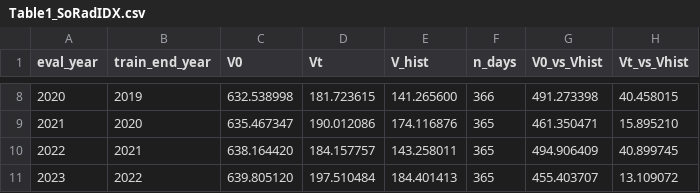
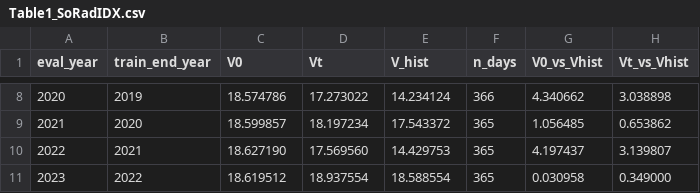
Before and after one commit to rafafvs/solar_python, a CSV file: results/Table1_SoRadIDX.csv, drawn as a sheet; only a part is shown, gaps mark what is left out; the diff covers the shown part only.

```diff
--- a/results/Table1_SoRadIDX.csv
+++ b/results/Table1_SoRadIDX.csv
@@ -8,4 +8,4 @@ eval_year,train_end_year,V0,Vt,V_hist,n_days,V0_vs_Vhist,Vt_vs_Vhist
-2020,2019,632.538998,181.723615,141.265600,366,491.273398,40.458015
-2021,2020,635.467347,190.012086,174.116876,365,461.350471,15.895210
-2022,2021,638.164420,184.157757,143.258011,365,494.906409,40.899745
-2023,2022,639.805120,197.510484,184.401413,365,455.403707,13.109072
+2020,2019,18.574786,17.273022,14.234124,366,4.340662,3.038898
+2021,2020,18.599857,18.197234,17.543372,365,1.056485,0.653862
+2022,2021,18.627190,17.569560,14.429753,365,4.197437,3.139807
+2023,2022,18.619512,18.937554,18.588554,365,0.030958,0.349000
```
Also changed, not shown: 30 edited cells elsewhere in this file, results/Table2_Buyer.csv, 52 other files.
